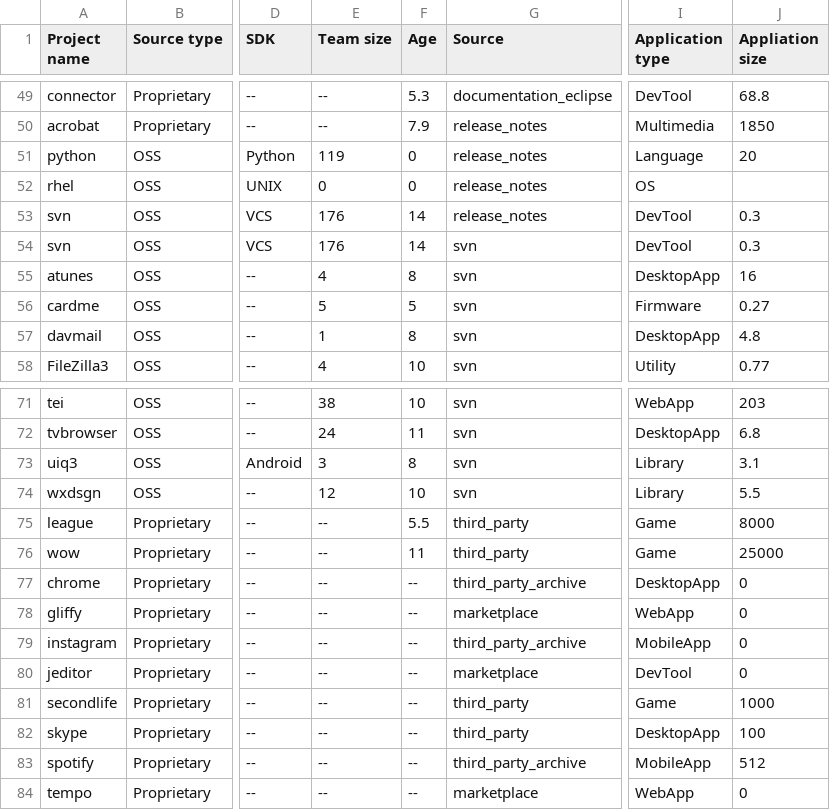
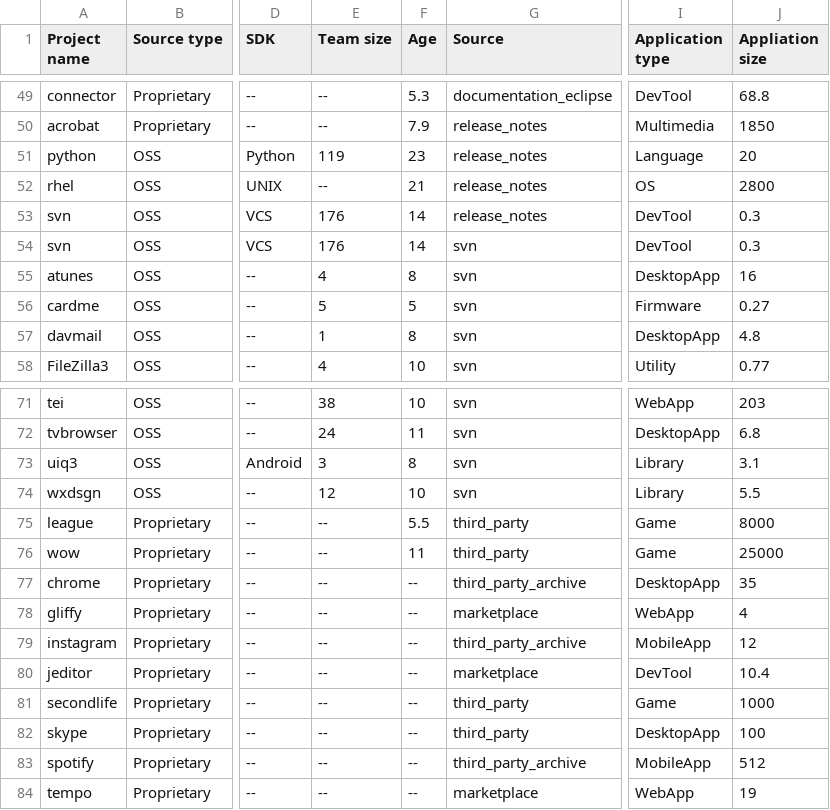
Before and after one commit to altern/VersionNumberingAnalyzer, a CSV file: data/projects_metainfo.csv, drawn as a sheet; only a part is shown, gaps mark what is left out; the diff names each change by its address in the sheet, - before the commit and + after, or states it on an @@ line.

Commit message:
fixed app sizes

```diff
--- a/data/projects_metainfo.csv
+++ b/data/projects_metainfo.csv
-F51 (Age): 0
+F51 (Age): 23
-E52 (Team size): 0
+E52 (Team size): --
-F52 (Age): 0
+F52 (Age): 21
-J52 (Appliation size): (empty)
+J52 (Appliation size): 2800
-J77 (Appliation size): 0
+J77 (Appliation size): 35
-J78 (Appliation size): 0
+J78 (Appliation size): 4
-J79 (Appliation size): 0
+J79 (Appliation size): 12
-J80 (Appliation size): 0
+J80 (Appliation size): 10.4
-J84 (Appliation size): 0
+J84 (Appliation size): 19
```
